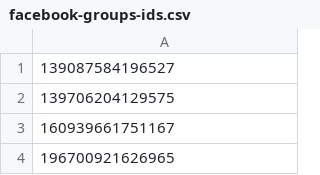
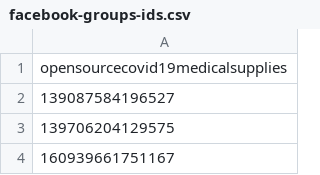
Before and after one commit to dragosrotaru/ppeforfree, a CSV file: data/facebook-groups-ids.csv, drawn as a sheet; only a part is shown; the shorter side is filled out with more unchanged rows; the diff names each change by its address in the sheet, - before the commit and + after, or states it on an @@ line.

```diff
--- a/data/facebook-groups-ids.csv
+++ b/data/facebook-groups-ids.csv
+row 1: opensourcecovid19medicalsupplies
```
Also changed, not shown: 2 other files.
